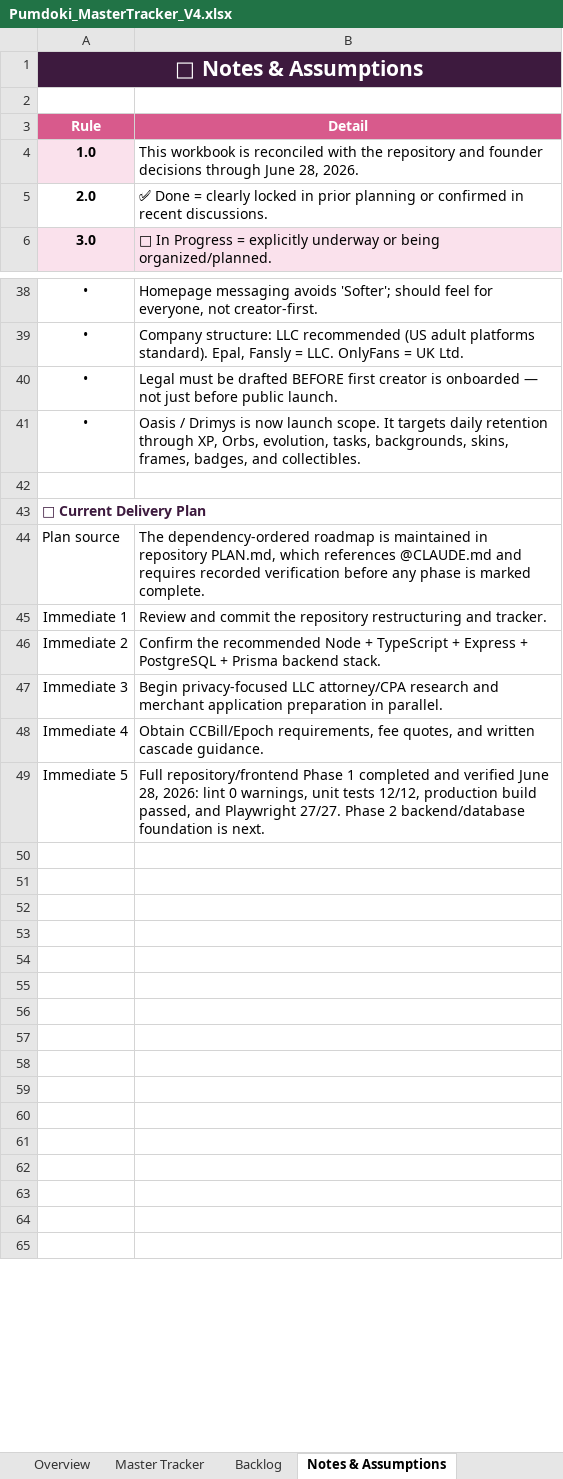
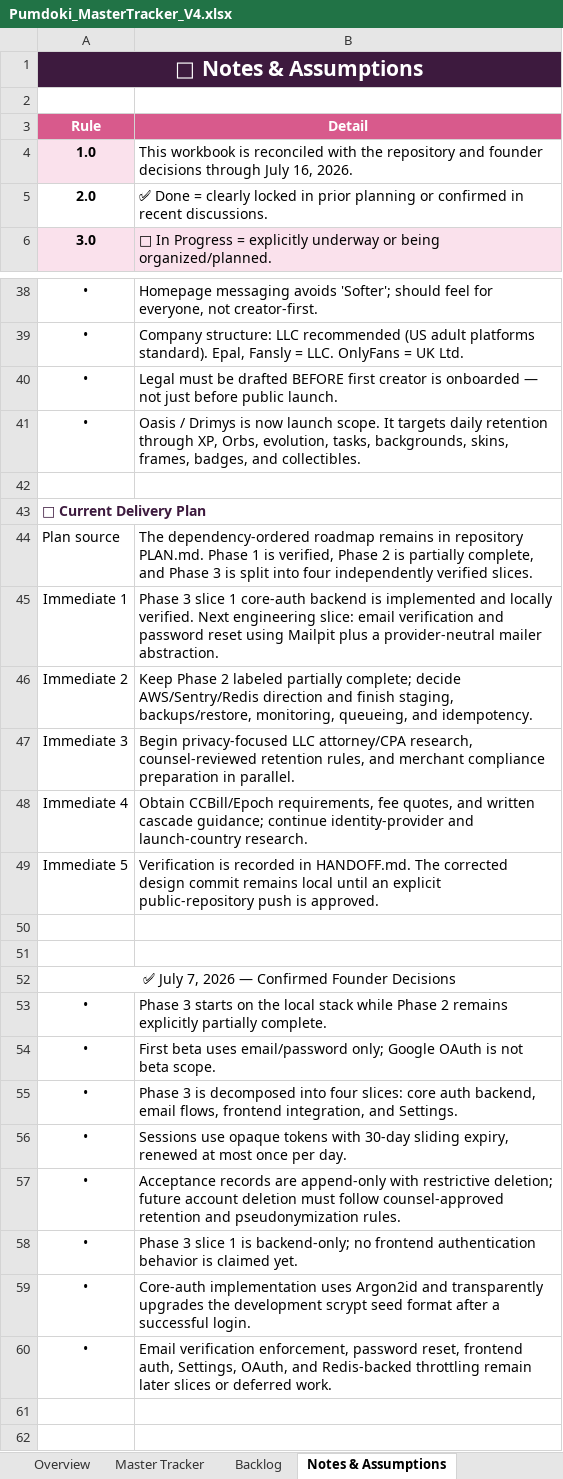
Before and after one commit to QK-Connoisseur/PDoki, an Excel workbook: docs/product/Pumdoki_MasterTracker_V4.xlsx, sheet Notes & Assumptions, drawn as a sheet; only a part is shown, gaps mark what is left out; the shorter side is filled out with more unchanged rows; values as stored, in another font and other column widths than the file's, no borders; charts and pictures not drawn; the diff names each change by its address in the sheet, - before the commit and + after, or states it on an @@ line.

Commit message:
docs: reconcile Phase 3 status and tracker

```diff
--- a/docs/product/Pumdoki_MasterTracker_V4.xlsx (sheet Notes & Assumptions)
+++ b/docs/product/Pumdoki_MasterTracker_V4.xlsx (sheet Notes & Assumptions)
-B4 (Detail): …decisions through June 28, 2026.
+B4 (Detail): …decisions through July 16, 2026.
-B44 (Detail): …dependency-ordered roadmap is maintained in repository PLAN.md, which references @CLAUDE.md and requires recorded verification before any phase is marked complete.
+B44 (Detail): …dependency-ordered roadmap remains in repository PLAN.md. Phase 1 is verified, Phase 2 is partially complete, and Phase 3 is split into four independently verified slices.
-B45 (Detail): Review and commit the repository restructuring and tracker.
+B45 (Detail): Phase 3 slice 1 core-auth backend is implemented and locally verified. Next engineering slice: email verification and password reset using Mailpit plus a provider-neutral mailer abstraction.
-B46 (Detail): Confirm the recommended Node + TypeScript + Express + PostgreSQL + Prisma backend stack.
+B46 (Detail): Keep Phase 2 labeled partially complete; decide AWS/Sentry/Redis direction and finish staging, backups/restore, monitoring, queueing, and idempotency.
-B47 (Detail): …LLC attorney/CPA research and merchant application preparation in…
+B47 (Detail): …LLC attorney/CPA research, counsel-reviewed retention rules, and merchant compliance preparation in…
-B48 (Detail): …written cascade guidance.
+B48 (Detail): …written cascade guidance; continue identity-provider and launch-country research.
-B49 (Detail): Full repository/frontend Phase 1 completed and verified June 28, 2026: lint 0 warnings, unit tests 12/12, production build passed, and Playwright 27/27. Phase 2 backend/database foundation is next.
+B49 (Detail): Verification is recorded in HANDOFF.md. The corrected design commit remains local until an explicit public-repository push is approved.
-A52 (Rule): (empty)
+A52 (Rule): ✅ July 7, 2026 — Confirmed Founder Decisions
+A52:B52 merged
-row 53: (empty)
+row 53: • | Phase 3 starts on the local stack while Phase 2 remains explicitly partially complete.
-row 54: (empty)
+row 54: • | First beta uses email/password only; Google OAuth is not beta scope.
-row 55: (empty)
+row 55: • | Phase 3 is decomposed into four slices: core auth backend, email flows, frontend integration, and Settings.
-row 56: (empty)
+row 56: • | Sessions use opaque tokens with 30-day sliding expiry, renewed at most once per day.
-row 57: (empty)
+row 57: • | Acceptance records are append-only with restrictive deletion; future account deletion must follow counsel-approved retention and pseudonymization rules.
-row 58: (empty)
+row 58: • | Phase 3 slice 1 is backend-only; no frontend authentication behavior is claimed yet.
-row 59: (empty)
+row 59: • | Core-auth implementation uses Argon2id and transparently upgrades the development scrypt seed format after a successful login.
-row 60: (empty)
+row 60: • | Email verification enforcement, password reset, frontend auth, Settings, OAuth, and Redis-backed throttling remain later slices or deferred work.
```
Also changed, not shown: sheet Master Tracker, sheet Overview, charts or pictures, 3 other files.
